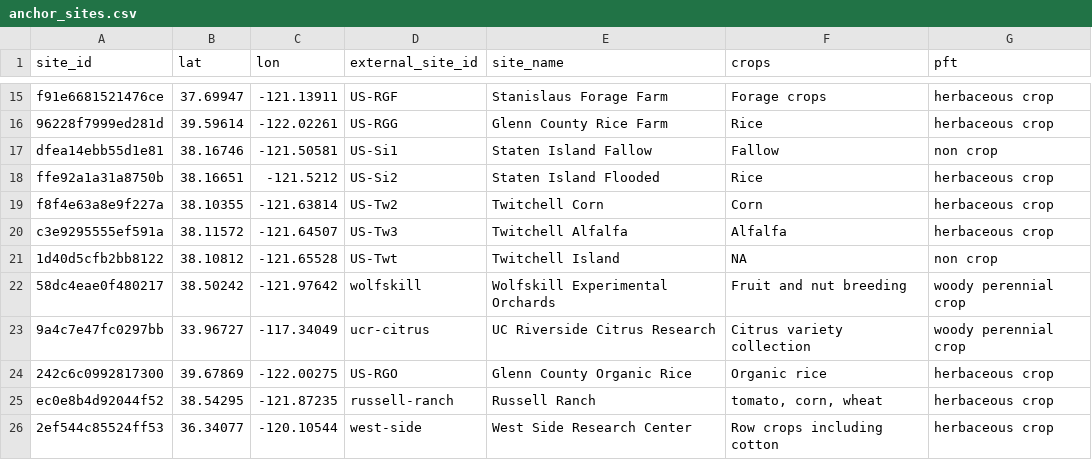
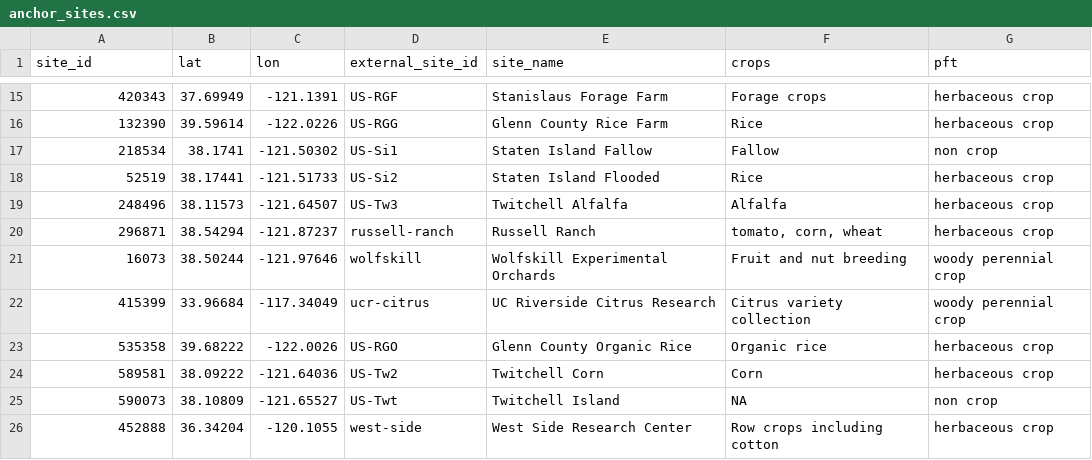
Before and after one commit to ccmmf/downscaling, a CSV file: data/anchor_sites.csv, drawn as a sheet; only a part is shown, gaps mark what is left out; removed rows and columns are numbered as before the commit, all else as after; the diff covers the shown part only; the diff names each change by its address in the sheet, - before the commit and + after, or states it on an @@ line.

Commit message:
refresh anchor sites

```diff
--- a/data/anchor_sites.csv
+++ b/data/anchor_sites.csv
-A15 (site_id): f91e6681521476ce
+A15 (site_id): 420343
-B15 (lat): 37.69947
+B15 (lat): 37.69949
-C15 (lon): -121.13911
+C15 (lon): -121.1391
-A16 (site_id): 96228f7999ed281d
+A16 (site_id): 132390
-C16 (lon): -122.02261
+C16 (lon): -122.0226
-A17 (site_id): dfea14ebb55d1e81
+A17 (site_id): 218534
-B17 (lat): 38.16746
+B17 (lat): 38.1741
-C17 (lon): -121.50581
+C17 (lon): -121.50302
-A18 (site_id): ffe92a1a31a8750b
+A18 (site_id): 52519
-B18 (lat): 38.16651
+B18 (lat): 38.17441
-C18 (lon): -121.5212
+C18 (lon): -121.51733
-row 19: f8f4e63a8e9f227a | 38.10355 | -121.63814 | US-Tw2 | Twitchell Corn | Corn | herbaceous crop
-A19 (site_id): c3e9295555ef591a
+A19 (site_id): 248496
-B19 (lat): 38.11572
+B19 (lat): 38.11573
-row 21: 1d40d5cfb2bb8122 | 38.10812 | -121.65528 | US-Twt | Twitchell Island | NA | non crop
+row 20: 296871 | 38.54294 | -121.87237 | russell-ranch | Russell Ranch | tomato, corn, wheat | herbaceous crop
-A21 (site_id): 58dc4eae0f480217
+A21 (site_id): 16073
-B21 (lat): 38.50242
+B21 (lat): 38.50244
-C21 (lon): -121.97642
+C21 (lon): -121.97646
-A22 (site_id): 9a4c7e47fc0297bb
+A22 (site_id): 415399
-B22 (lat): 33.96727
+B22 (lat): 33.96684
-A23 (site_id): 242c6c0992817300
+A23 (site_id): 535358
-B23 (lat): 39.67869
+B23 (lat): 39.68222
-C23 (lon): -122.00275
+C23 (lon): -122.0026
-row 25: ec0e8b4d92044f52 | 38.54295 | -121.87235 | russell-ranch | Russell Ranch | tomato, corn, wheat | herbaceous crop
+row 24: 589581 | 38.09222 | -121.64036 | US-Tw2 | Twitchell Corn | Corn | herbaceous crop
+row 25: 590073 | 38.10809 | -121.65527 | US-Twt | Twitchell Island | NA | non crop
-A26 (site_id): 2ef544c85524ff53
+A26 (site_id): 452888
-B26 (lat): 36.34077
+B26 (lat): 36.34204
-C26 (lon): -120.10544
+C26 (lon): -120.1055
```
Also changed, not shown: 32 edited cells elsewhere in this file.
